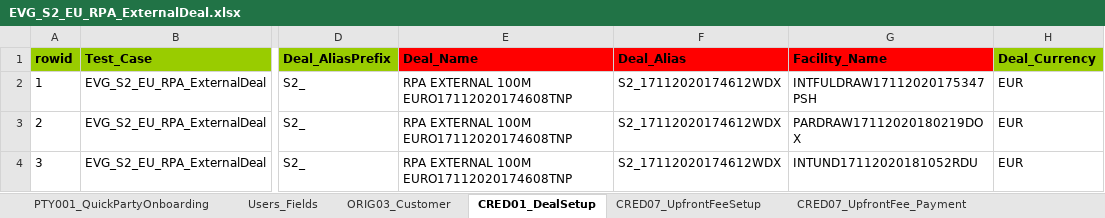
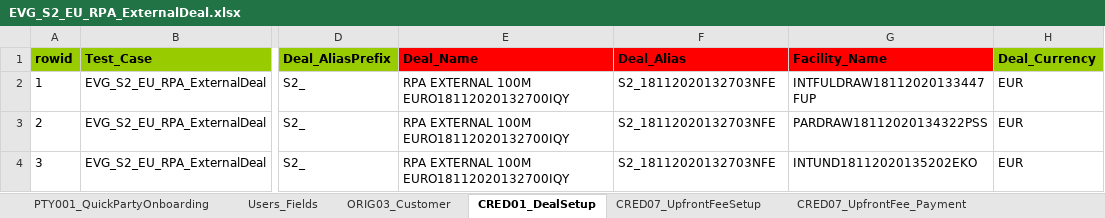
Before and after one commit to shirleenhong/automation-loan-application-cba, an Excel workbook: DataSet/LoanIQ_DataSet/EU_Entity/EVG_S2_EU_RPA_ExternalDeal.xlsx, sheet CRED01_DealSetup, drawn as a sheet; only a part is shown, gaps mark what is left out; values as stored, in another font and other column widths than the file's, no borders; the diff names each change by its address in the sheet, - before the commit and + after, or states it on an @@ line.

```diff
--- a/DataSet/LoanIQ_DataSet/EU_Entity/EVG_S2_EU_RPA_ExternalDeal.xlsx (sheet CRED01_DealSetup)
+++ b/DataSet/LoanIQ_DataSet/EU_Entity/EVG_S2_EU_RPA_ExternalDeal.xlsx (sheet CRED01_DealSetup)
-E2:E4 (Deal_Name): RPA EXTERNAL 100M EURO17112020174608TNP
+E2:E4 (Deal_Name): RPA EXTERNAL 100M EURO18112020132700IQY
-F2:F4 (Deal_Alias): S2_17112020174612WDX
+F2:F4 (Deal_Alias): S2_18112020132703NFE
-G2 (Facility_Name): INTFULDRAW17112020175347PSH
+G2 (Facility_Name): INTFULDRAW18112020133447FUP
-G3 (Facility_Name): PARDRAW17112020180219DOX
+G3 (Facility_Name): PARDRAW18112020134322PSS
-G4 (Facility_Name): INTUND17112020181052RDU
+G4 (Facility_Name): INTUND18112020135202EKO
```
Also changed, not shown: sheet SERV08_ComprehensiveRepricing, sheet SERV29_PaymentFees, sheet SERV01_LoanDrawdown, sheet CRED02_FacilitySetup, sheet SYND02_PrimaryAllocation, sheet TRPO12_PortfolioSettledDisc, 5 more sheets, 4 other files.
